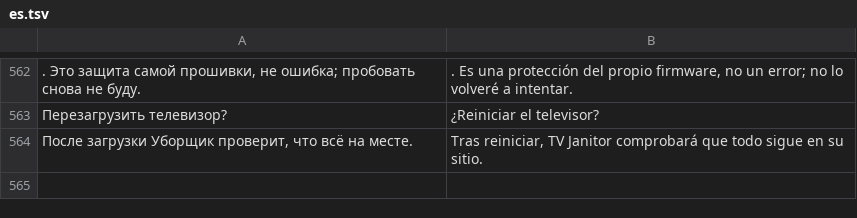
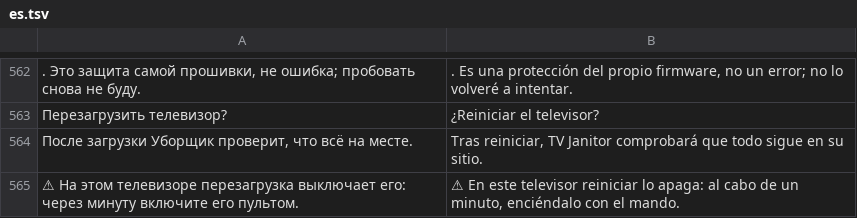
Before and after one commit to Marginalion/tv-janitor, a TSV file: app/src/main/assets/i18n/es.tsv, drawn as a sheet; only a part is shown, gaps mark what is left out; the diff names each change by its address in the sheet, - before the commit and + after, or states it on an @@ line.

```diff
--- a/app/src/main/assets/i18n/es.tsv
+++ b/app/src/main/assets/i18n/es.tsv
+row 565: ⚠ На этом телевизоре перезагрузка выключает его: через минуту включите его пультом. | ⚠ En este televisor reiniciar lo apaga: al cabo de un minuto, enciéndalo con el mando.
```
Also changed, not shown: app/src/main/assets/i18n/de.tsv, app/src/main/assets/i18n/fr.tsv, 24 other files.
